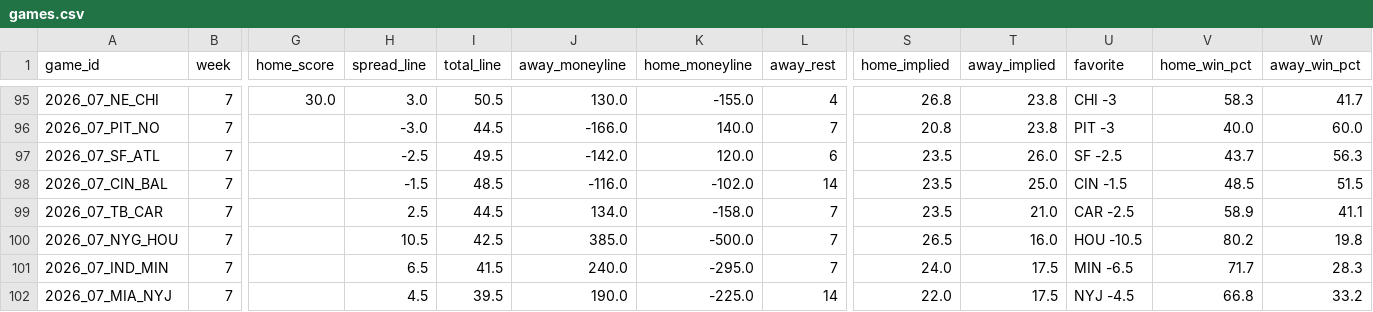
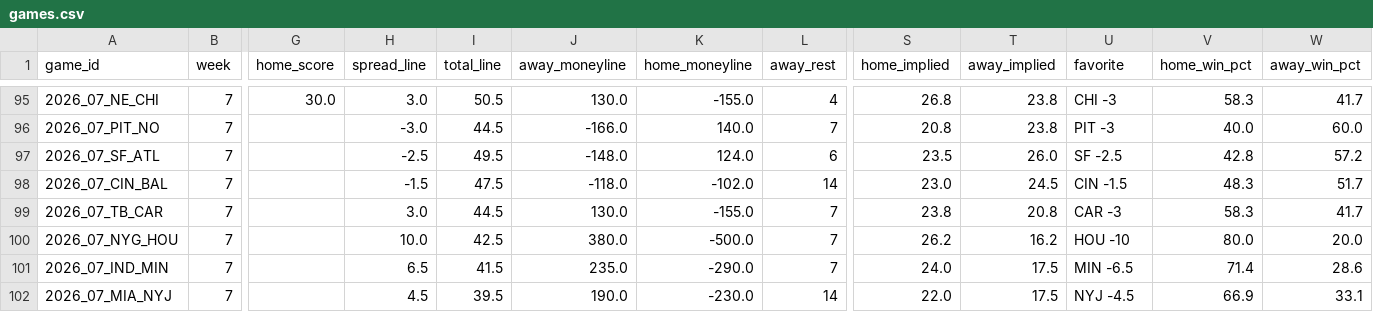
Before and after one commit to bwik4/Matchup-Lab, a CSV file: data/games.csv, drawn as a sheet; only a part is shown, gaps mark what is left out; the diff covers the shown part only; the diff names each change by its address in the sheet, - before the commit and + after, or states it on an @@ line.

```diff
--- a/data/games.csv
+++ b/data/games.csv
-J97 (away_moneyline): -142.0
+J97 (away_moneyline): -148.0
-K97 (home_moneyline): 120.0
+K97 (home_moneyline): 124.0
-V97 (home_win_pct): 43.7
+V97 (home_win_pct): 42.8
-W97 (away_win_pct): 56.3
+W97 (away_win_pct): 57.2
-I98 (total_line): 48.5
+I98 (total_line): 47.5
-J98 (away_moneyline): -116.0
+J98 (away_moneyline): -118.0
-S98 (home_implied): 23.5
+S98 (home_implied): 23.0
-T98 (away_implied): 25.0
+T98 (away_implied): 24.5
-V98 (home_win_pct): 48.5
+V98 (home_win_pct): 48.3
-W98 (away_win_pct): 51.5
+W98 (away_win_pct): 51.7
-H99 (spread_line): 2.5
+H99 (spread_line): 3.0
-J99 (away_moneyline): 134.0
+J99 (away_moneyline): 130.0
-K99 (home_moneyline): -158.0
+K99 (home_moneyline): -155.0
-S99 (home_implied): 23.5
+S99 (home_implied): 23.8
-T99 (away_implied): 21.0
+T99 (away_implied): 20.8
-U99 (favorite): CAR -2.5
+U99 (favorite): CAR -3
-V99 (home_win_pct): 58.9
+V99 (home_win_pct): 58.3
-W99 (away_win_pct): 41.1
+W99 (away_win_pct): 41.7
-H100 (spread_line): 10.5
+H100 (spread_line): 10.0
-J100 (away_moneyline): 385.0
+J100 (away_moneyline): 380.0
-S100 (home_implied): 26.5
+S100 (home_implied): 26.2
-T100 (away_implied): 16.0
+T100 (away_implied): 16.2
-U100 (favorite): HOU -10.5
+U100 (favorite): HOU -10
-V100 (home_win_pct): 80.2
+V100 (home_win_pct): 80.0
-W100 (away_win_pct): 19.8
+W100 (away_win_pct): 20.0
-J101 (away_moneyline): 240.0
+J101 (away_moneyline): 235.0
-K101 (home_moneyline): -295.0
+K101 (home_moneyline): -290.0
-V101 (home_win_pct): 71.7
+V101 (home_win_pct): 71.4
-W101 (away_win_pct): 28.3
+W101 (away_win_pct): 28.6
-K102 (home_moneyline): -225.0
+K102 (home_moneyline): -230.0
-V102 (home_win_pct): 66.8
+V102 (home_win_pct): 66.9
-W102 (away_win_pct): 33.2
+W102 (away_win_pct): 33.1
```
Also changed, not shown: 118 edited cells elsewhere in this file, data/players.csv, 4 other files.
